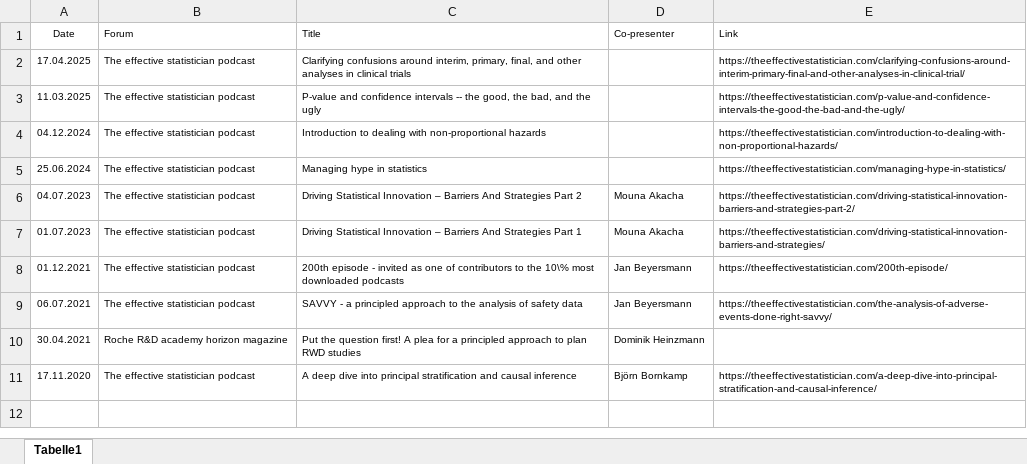
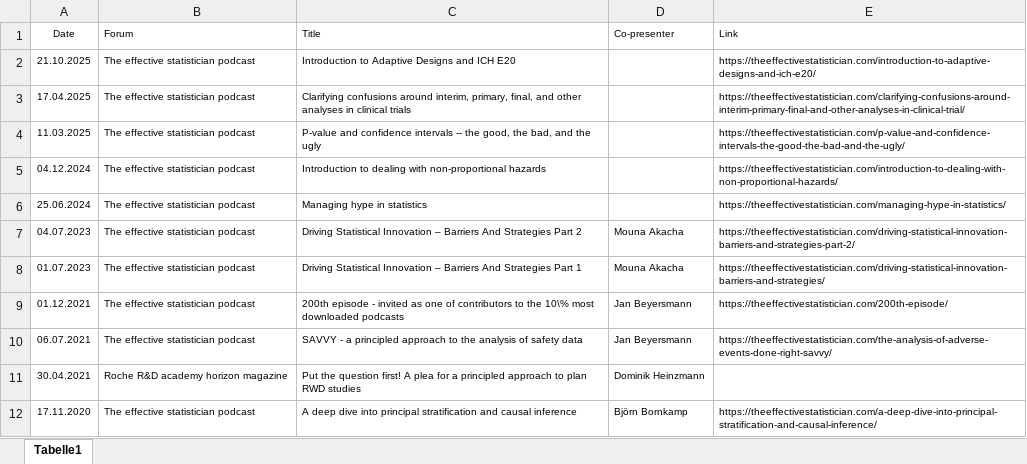
Before and after one commit to numbersman77/kasparrufibach, an Excel workbook: data/podcasts.xlsx, sheet Tabelle1, drawn as a sheet; values as stored, in another font and other column widths than the file's, no borders; the diff names each change by its address in the sheet, - before the commit and + after, or states it on an @@ line.

```diff
--- a/data/podcasts.xlsx (sheet Tabelle1)
+++ b/data/podcasts.xlsx (sheet Tabelle1)
+row 2: 21.10.2025 | The effective statistician podcast | Introduction to Adaptive Designs and ICH E20 |  | https://theeffectivestatistician.com/introduction-to-adaptive-designs-and-ich-e20/
```
Also changed, not shown: data/update.xlsx, 5 other files.
